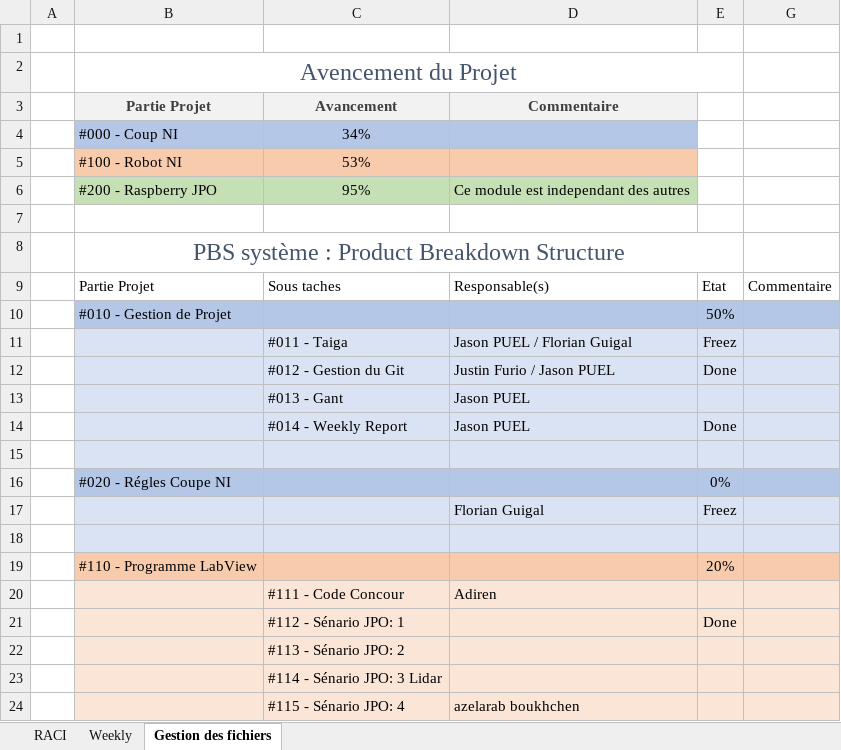
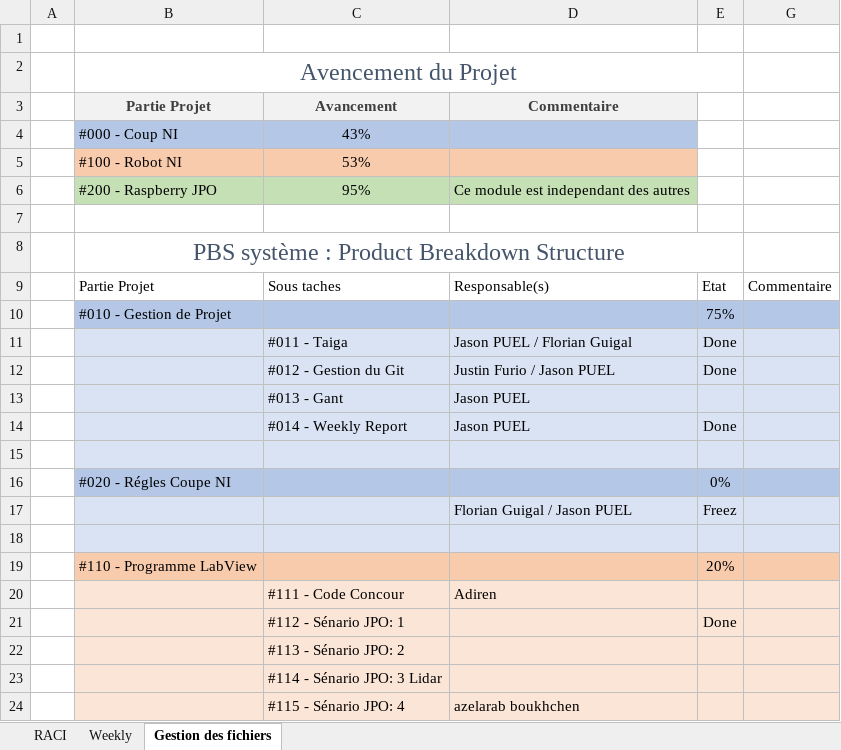
Before and after one commit to JasonPUEL/robotni20182019, an Excel workbook: #000 Coupe NI/Gestion_de_projet RACI Weekly.xlsx, sheet Gestion des fichiers, drawn as a sheet; only a part is shown; values as stored, in another font and other column widths than the file's, no borders; table styles not drawn; the diff names each change by its address in the sheet, - before the commit and + after, or states it on an @@ line.

```diff
--- a/#000 Coupe NI/Gestion_de_projet RACI Weekly.xlsx (sheet Gestion des fichiers)
+++ b/#000 Coupe NI/Gestion_de_projet RACI Weekly.xlsx (sheet Gestion des fichiers)
-C4: 34%
+C4: 43%
-E10: 50%
+E10: 75%
-E11: Freez
+E11: Done
-D17: Florian Guigal
+D17: Florian Guigal / Jason PUEL
```
Also changed, not shown: sheet Weekly.
